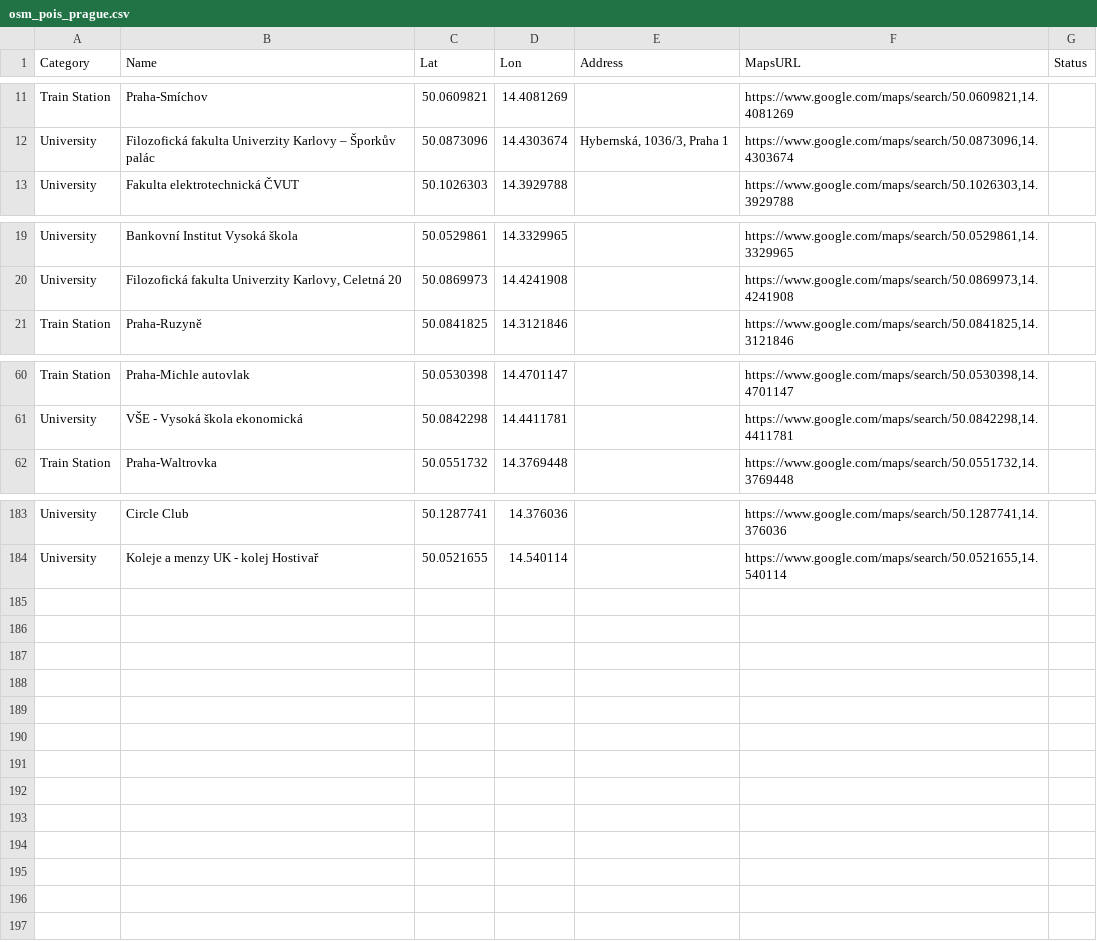
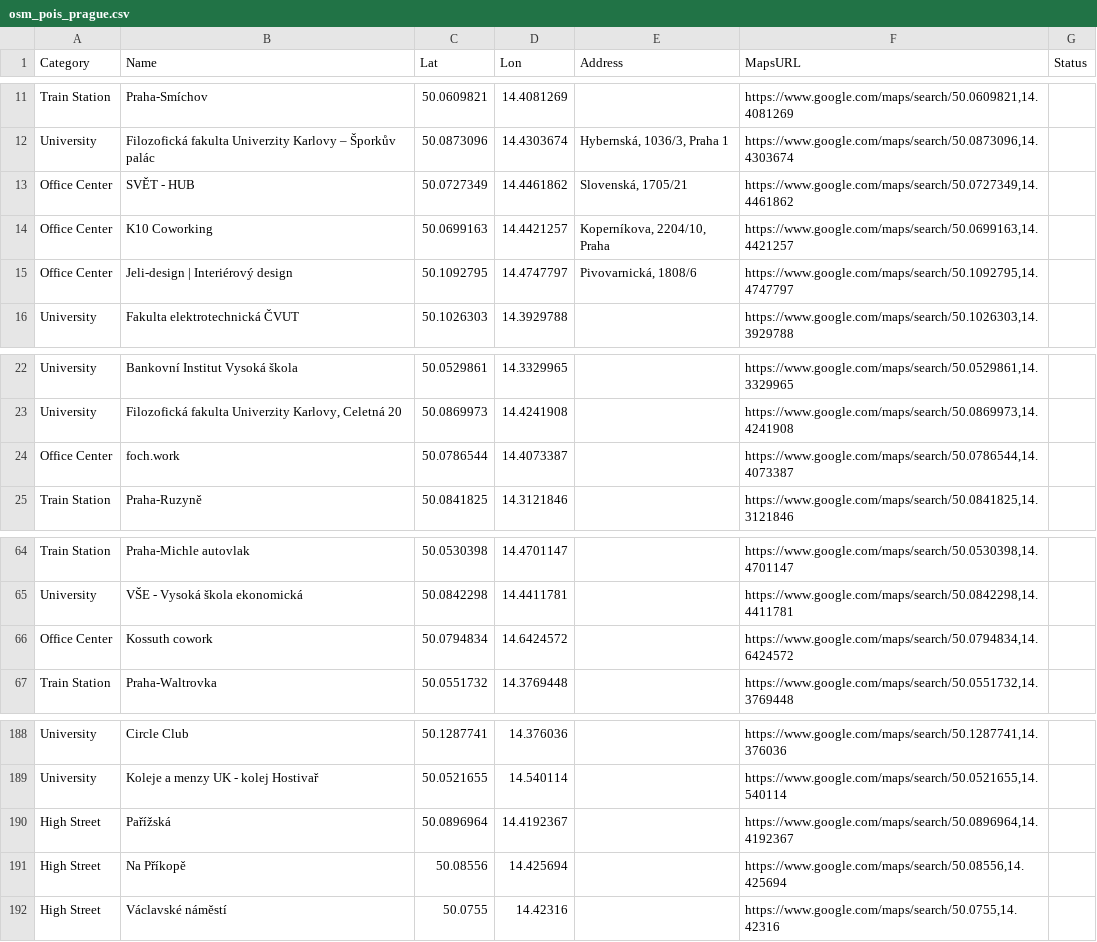
Before and after one commit to taskmole/miners, a CSV file: public/data/osm_pois_prague.csv, drawn as a sheet; only a part is shown, gaps mark what is left out; the diff names each change by its address in the sheet, - before the commit and + after, or states it on an @@ line.

```diff
--- a/public/data/osm_pois_prague.csv
+++ b/public/data/osm_pois_prague.csv
+row 13: Office Center | SVĚT - HUB | 50.0727349 | 14.4461862 | Slovenská, 1705/21 | https://www.google.com/maps/search/50.0727349,14.4461862
+row 14: Office Center | K10 Coworking | 50.0699163 | 14.4421257 | Koperníkova, 2204/10, Praha | https://www.google.com/maps/search/50.0699163,14.4421257
+row 15: Office Center | Jeli-design | Interiérový design | 50.1092795 | 14.4747797 | Pivovarnická, 1808/6 | https://www.google.com/maps/search/50.1092795,14.4747797
+row 24: Office Center | foch.work | 50.0786544 | 14.4073387 |  | https://www.google.com/maps/search/50.0786544,14.4073387
+row 66: Office Center | Kossuth cowork | 50.0794834 | 14.6424572 |  | https://www.google.com/maps/search/50.0794834,14.6424572
+row 190: High Street | Pařížská | 50.0896964 | 14.4192367 |  | https://www.google.com/maps/search/50.0896964,14.4192367
+row 191: High Street | Na Příkopě | 50.08556 | 14.425694 |  | https://www.google.com/maps/search/50.08556,14.425694
+row 192: High Street | Václavské náměstí | 50.0755 | 14.42316 |  | https://www.google.com/maps/search/50.0755,14.42316
```
Also changed, not shown: 3 other files.
